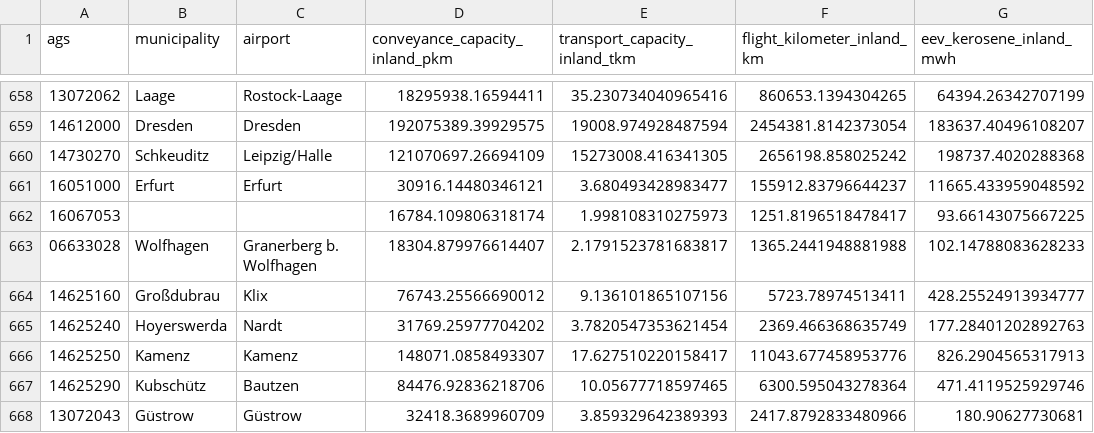
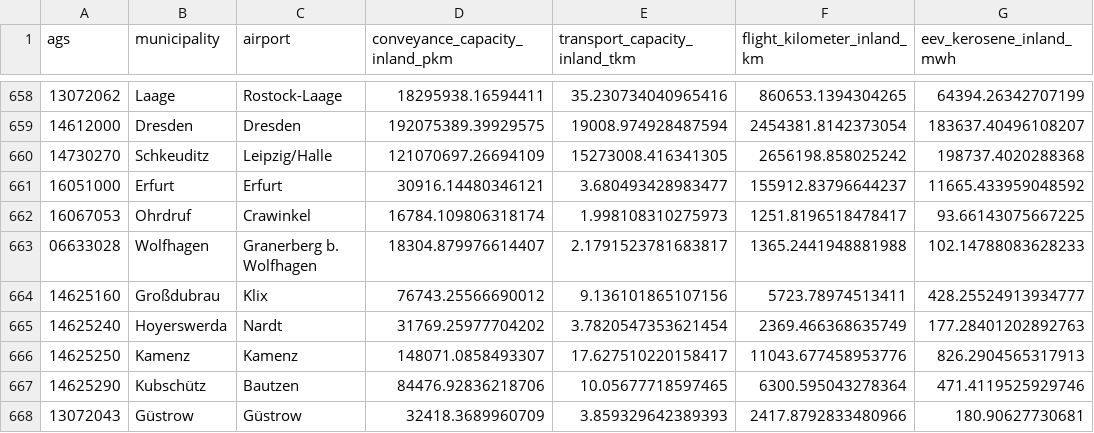
Before and after one commit to GermanZero-de/localzero-data-public, a CSV file: traffic_air/2021.csv, drawn as a sheet; only a part is shown, gaps mark what is left out; the diff names each change by its address in the sheet, - before the commit and + after, or states it on an @@ line.

Commit message:
Manually added metadata.

```diff
--- a/traffic_air/2021.csv
+++ b/traffic_air/2021.csv
-B662 (municipality): (empty)
+B662 (municipality): Ohrdruf
-C662 (airport): (empty)
+C662 (airport): Crawinkel
```
